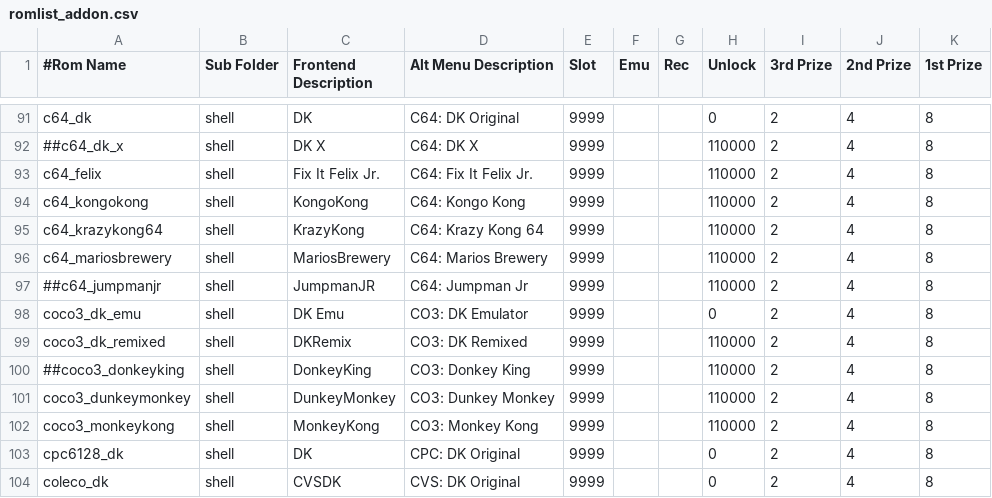
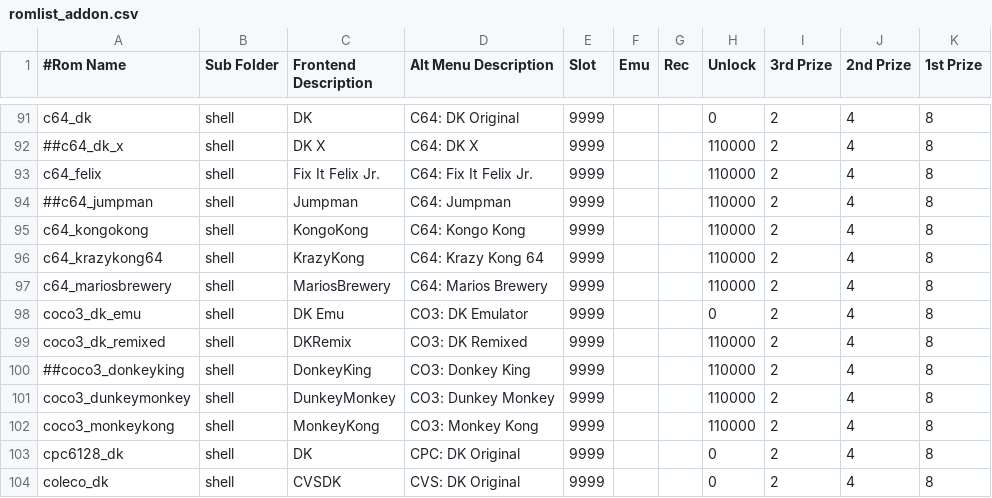
Before and after one commit to 10yard/dkafe, a CSV file: romlist_addon.csv, drawn as a sheet; only a part is shown, gaps mark what is left out; the diff covers the shown part only.

```diff
--- a/romlist_addon.csv
+++ b/romlist_addon.csv
@@ -93,2 +93,3 @@ c64_dk,shell,DK,C64: DK Original,9999,,,0,2,4,8
 c64_felix,shell,Fix It Felix Jr.,C64: Fix It Felix Jr.,9999,,,110000,2,4,8
+##c64_jumpman,shell,Jumpman,C64: Jumpman,9999,,,110000,2,4,8
 c64_kongokong,shell,KongoKong,C64: Kongo Kong,9999,,,110000,2,4,8
@@ -96,3 +97,2 @@ c64_krazykong64,shell,KrazyKong,C64: Krazy Kong 64,9999,,,110000,2,4,8
 c64_mariosbrewery,shell,MariosBrewery,C64: Marios Brewery,9999,,,110000,2,4,8
-##c64_jumpmanjr,shell,JumpmanJR,C64: Jumpman Jr,9999,,,110000,2,4,8
 coco3_dk_emu,shell,DK Emu,CO3: DK Emulator,9999,,,0,2,4,8
```
Also changed, not shown: 8 added rows, 1 removed row, 1 moved row and 2 edited cells elsewhere in this file, 7 other files.
